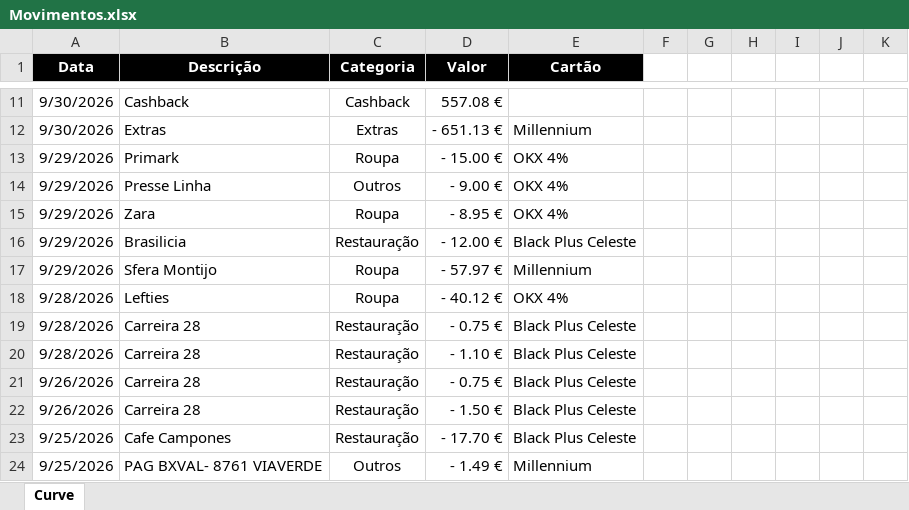
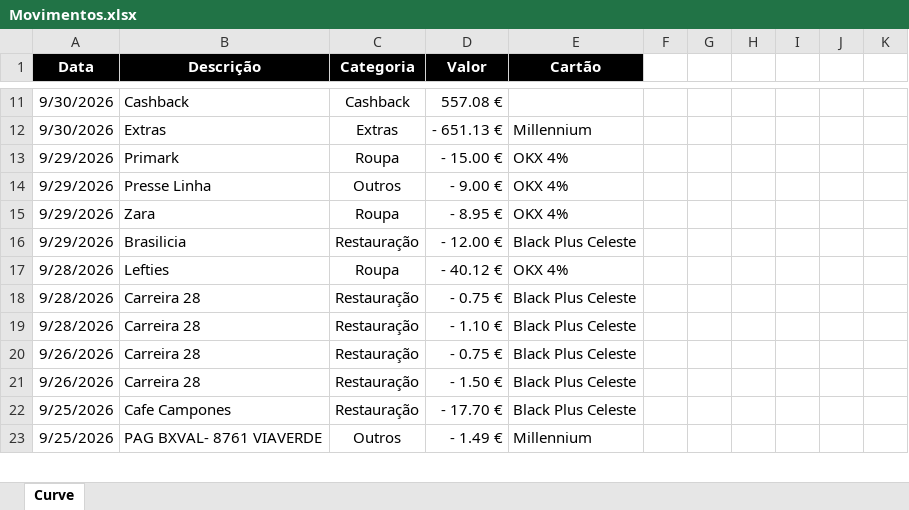
Before and after one commit to luishortipor/controlofinanceiro, an Excel workbook: Movimentos.xlsx, sheet Curve, drawn as a sheet; only a part is shown, gaps mark what is left out; values as stored, in another font and other column widths than the file's, no borders; charts and pictures not drawn; the diff names each change by its address in the sheet, - before the commit and + after, or states it on an @@ line.

Commit message:
Add files via upload

```diff
--- a/Movimentos.xlsx (sheet Curve)
+++ b/Movimentos.xlsx (sheet Curve)
-row 17: 9/29/2026 | Sfera Montijo | Roupa | - 57.97 € | Millennium
```
Also changed, not shown: charts or pictures.
